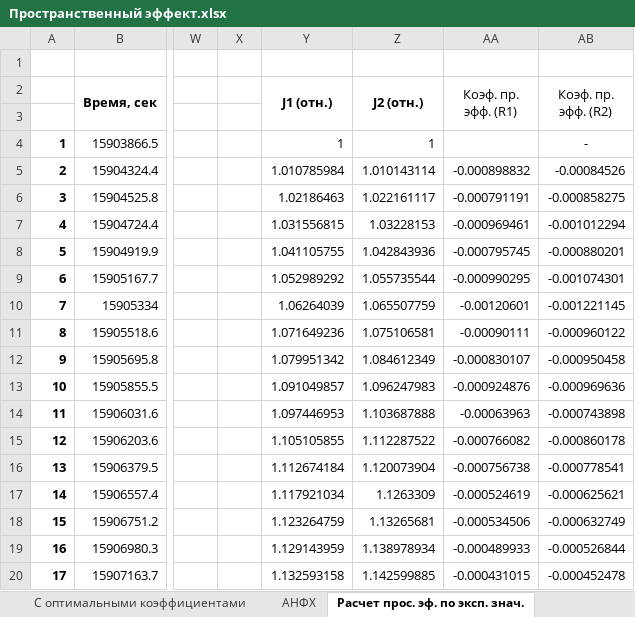
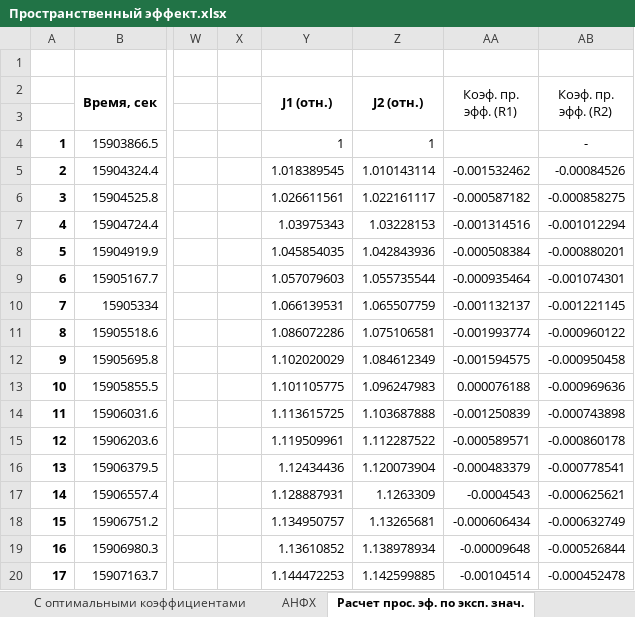
Before and after one commit to MMShatalin/Differ, an Excel workbook: Пространственный эффект.xlsx, sheet Расчет прос. эф. по эксп. знач., drawn as a sheet; only a part is shown, gaps mark what is left out; values as stored, in another font and other column widths than the file's, no borders; charts and pictures not drawn; the diff covers the shown part only; the diff names each change by its address in the sheet, - before the commit and + after, or states it on an @@ line.

```diff
--- a/Пространственный эффект.xlsx (sheet Расчет прос. эф. по эксп. знач.)
+++ b/Пространственный эффект.xlsx (sheet Расчет прос. эф. по эксп. знач.)
-Y5 (J1 (отн.)): 1.010785984
+Y5 (J1 (отн.)): 1.018389545
-AA5 (Коэф. пр. эфф. (R1)): -0.000898832
+AA5 (Коэф. пр. эфф. (R1)): -0.001532462
-Y6 (J1 (отн.)): 1.02186463
+Y6 (J1 (отн.)): 1.026611561
-AA6 (Коэф. пр. эфф. (R1)): -0.000791191
+AA6 (Коэф. пр. эфф. (R1)): -0.000587182
-Y7 (J1 (отн.)): 1.031556815
+Y7 (J1 (отн.)): 1.03975343
-AA7 (Коэф. пр. эфф. (R1)): -0.000969461
+AA7 (Коэф. пр. эфф. (R1)): -0.001314516
-Y8 (J1 (отн.)): 1.041105755
+Y8 (J1 (отн.)): 1.045854035
-AA8 (Коэф. пр. эфф. (R1)): -0.000795745
+AA8 (Коэф. пр. эфф. (R1)): -0.000508384
-Y9 (J1 (отн.)): 1.052989292
+Y9 (J1 (отн.)): 1.057079603
-AA9 (Коэф. пр. эфф. (R1)): -0.000990295
+AA9 (Коэф. пр. эфф. (R1)): -0.000935464
-Y10 (J1 (отн.)): 1.06264039
+Y10 (J1 (отн.)): 1.066139531
-AA10 (Коэф. пр. эфф. (R1)): -0.00120601
+AA10 (Коэф. пр. эфф. (R1)): -0.001132137
-Y11 (J1 (отн.)): 1.071649236
+Y11 (J1 (отн.)): 1.086072286
-AA11 (Коэф. пр. эфф. (R1)): -0.00090111
+AA11 (Коэф. пр. эфф. (R1)): -0.001993774
-Y12 (J1 (отн.)): 1.079951342
+Y12 (J1 (отн.)): 1.102020029
-AA12 (Коэф. пр. эфф. (R1)): -0.000830107
+AA12 (Коэф. пр. эфф. (R1)): -0.001594575
-Y13 (J1 (отн.)): 1.091049857
+Y13 (J1 (отн.)): 1.101105775
-AA13 (Коэф. пр. эфф. (R1)): -0.000924876
+AA13 (Коэф. пр. эфф. (R1)): 0.000076188
-Y14 (J1 (отн.)): 1.097446953
+Y14 (J1 (отн.)): 1.113615725
-AA14 (Коэф. пр. эфф. (R1)): -0.00063963
+AA14 (Коэф. пр. эфф. (R1)): -0.001250839
-Y15 (J1 (отн.)): 1.105105855
+Y15 (J1 (отн.)): 1.119509961
-AA15 (Коэф. пр. эфф. (R1)): -0.000766082
+AA15 (Коэф. пр. эфф. (R1)): -0.000589571
-Y16 (J1 (отн.)): 1.112674184
+Y16 (J1 (отн.)): 1.12434436
-AA16 (Коэф. пр. эфф. (R1)): -0.000756738
+AA16 (Коэф. пр. эфф. (R1)): -0.000483379
-Y17 (J1 (отн.)): 1.117921034
+Y17 (J1 (отн.)): 1.128887931
-AA17 (Коэф. пр. эфф. (R1)): -0.000524619
+AA17 (Коэф. пр. эфф. (R1)): -0.0004543
-Y18 (J1 (отн.)): 1.123264759
+Y18 (J1 (отн.)): 1.134950757
-AA18 (Коэф. пр. эфф. (R1)): -0.000534506
+AA18 (Коэф. пр. эфф. (R1)): -0.000606434
-Y19 (J1 (отн.)): 1.129143959
+Y19 (J1 (отн.)): 1.13610852
-AA19 (Коэф. пр. эфф. (R1)): -0.000489933
+AA19 (Коэф. пр. эфф. (R1)): -0.00009648
-Y20 (J1 (отн.)): 1.132593158
+Y20 (J1 (отн.)): 1.144472253
-AA20 (Коэф. пр. эфф. (R1)): -0.000431015
+AA20 (Коэф. пр. эфф. (R1)): -0.00104514
```
Also changed, not shown: 18 edited cells elsewhere in this sheet, charts or pictures, 9 other files.
